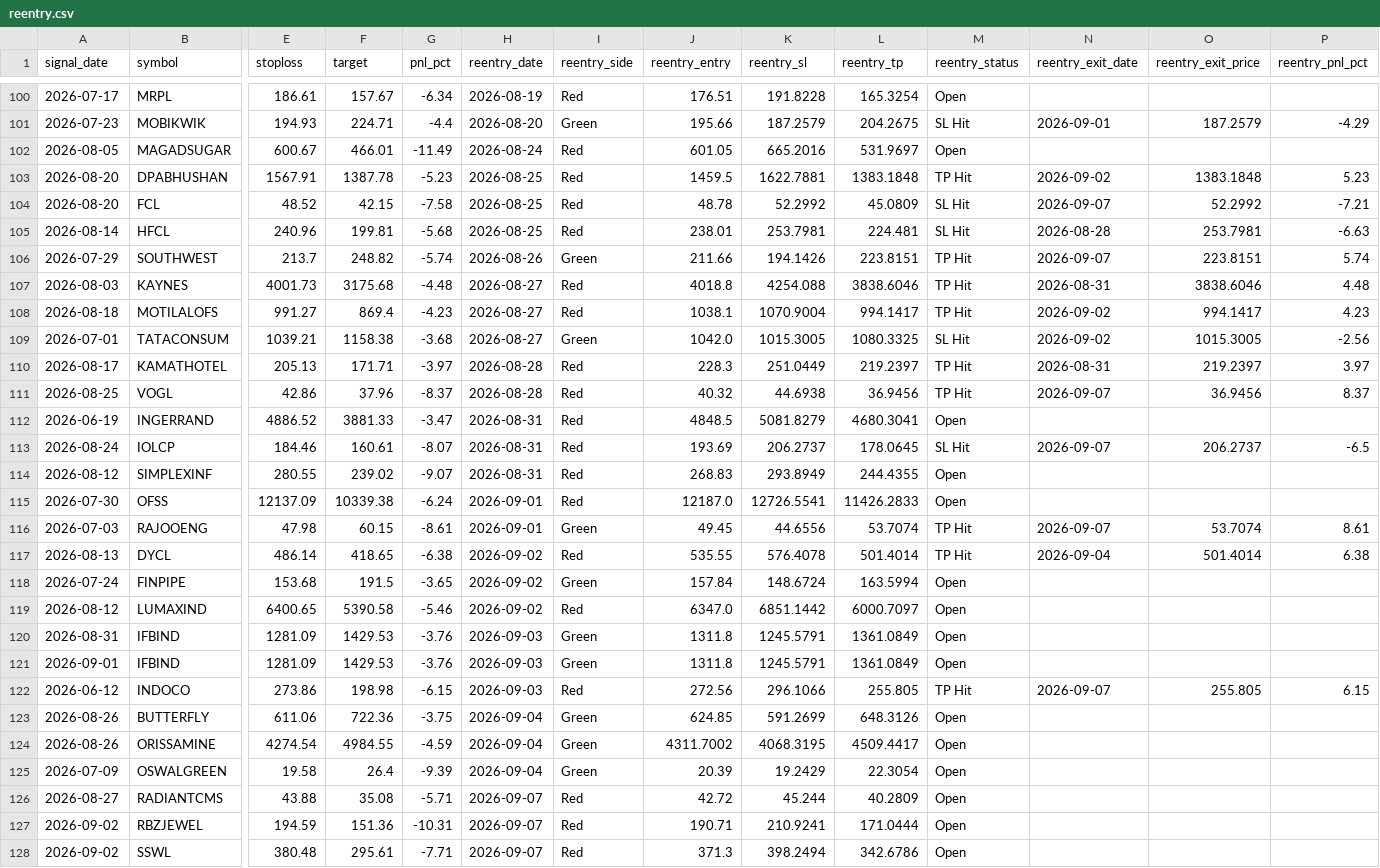
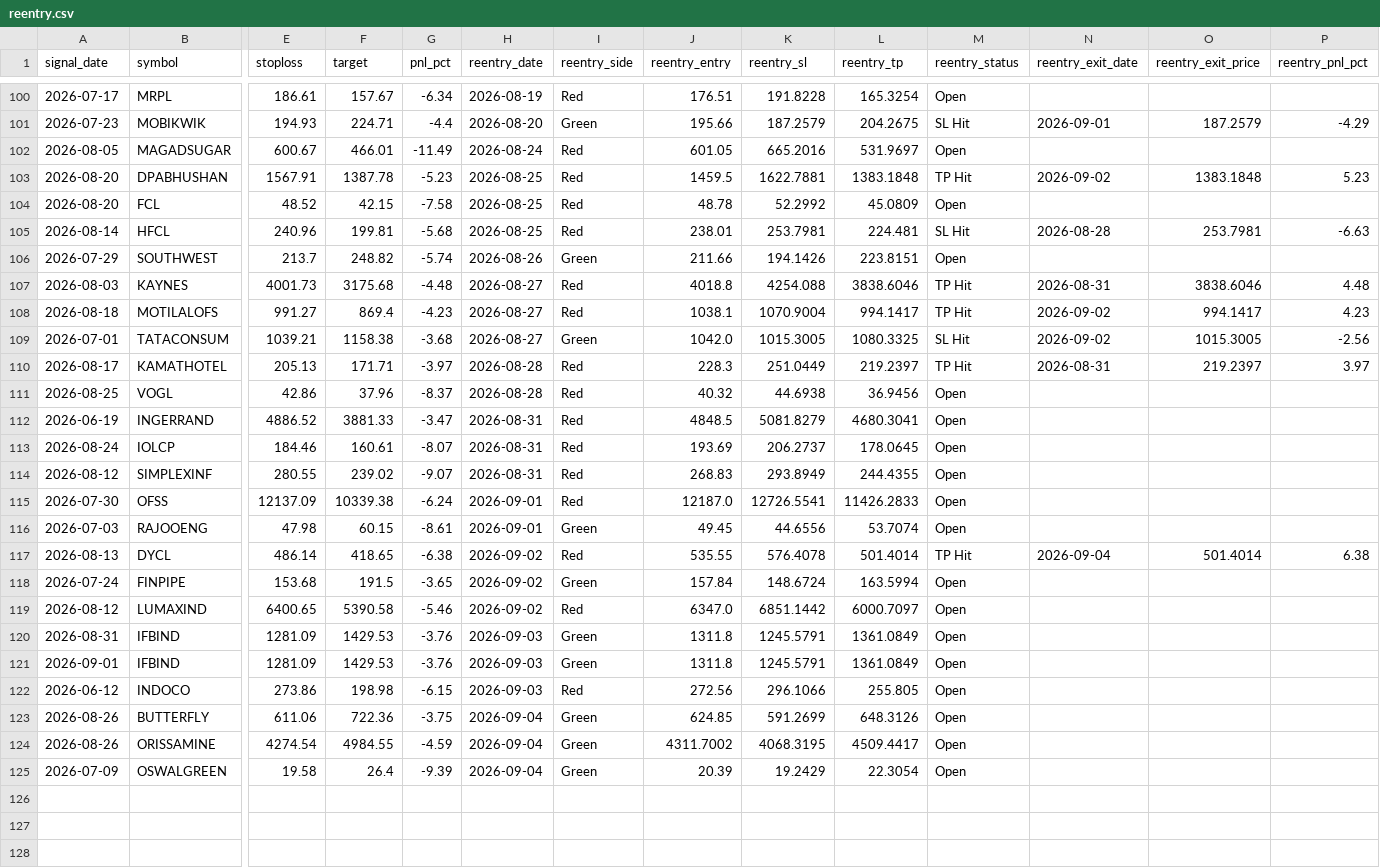
Before and after one commit to faizjio7011-code/checking-trade-signals, a CSV file: report_in/reentry.csv, drawn as a sheet; only a part is shown, gaps mark what is left out; rows hold the shown columns only; the diff names each change by its address in the sheet, - before the commit and + after, or states it on an @@ line.

```diff
--- a/report_in/reentry.csv
+++ b/report_in/reentry.csv
-M104 (reentry_status): SL Hit
+M104 (reentry_status): Open
-N104 (reentry_exit_date): 2026-09-07
+N104 (reentry_exit_date): (empty)
-O104 (reentry_exit_price): 52.2992
+O104 (reentry_exit_price): (empty)
-P104 (reentry_pnl_pct): -7.21
+P104 (reentry_pnl_pct): (empty)
-M106 (reentry_status): TP Hit
+M106 (reentry_status): Open
-N106 (reentry_exit_date): 2026-09-07
+N106 (reentry_exit_date): (empty)
-O106 (reentry_exit_price): 223.8151
+O106 (reentry_exit_price): (empty)
-P106 (reentry_pnl_pct): 5.74
+P106 (reentry_pnl_pct): (empty)
-M111 (reentry_status): TP Hit
+M111 (reentry_status): Open
-N111 (reentry_exit_date): 2026-09-07
+N111 (reentry_exit_date): (empty)
-O111 (reentry_exit_price): 36.9456
+O111 (reentry_exit_price): (empty)
-P111 (reentry_pnl_pct): 8.37
+P111 (reentry_pnl_pct): (empty)
-M113 (reentry_status): SL Hit
+M113 (reentry_status): Open
-N113 (reentry_exit_date): 2026-09-07
+N113 (reentry_exit_date): (empty)
-O113 (reentry_exit_price): 206.2737
+O113 (reentry_exit_price): (empty)
-P113 (reentry_pnl_pct): -6.5
+P113 (reentry_pnl_pct): (empty)
-M116 (reentry_status): TP Hit
+M116 (reentry_status): Open
-N116 (reentry_exit_date): 2026-09-07
+N116 (reentry_exit_date): (empty)
-O116 (reentry_exit_price): 53.7074
+O116 (reentry_exit_price): (empty)
-P116 (reentry_pnl_pct): 8.61
+P116 (reentry_pnl_pct): (empty)
-M122 (reentry_status): TP Hit
+M122 (reentry_status): Open
-N122 (reentry_exit_date): 2026-09-07
+N122 (reentry_exit_date): (empty)
-O122 (reentry_exit_price): 255.805
+O122 (reentry_exit_price): (empty)
-P122 (reentry_pnl_pct): 6.15
+P122 (reentry_pnl_pct): (empty)
-row 126: 2026-08-27 | RADIANTCMS | 43.88 | 35.08 | -5.71 | 2026-09-07 | Red | 42.72 | 45.244 | 40.2809 | Open
-row 127: 2026-09-02 | RBZJEWEL | 194.59 | 151.36 | -10.31 | 2026-09-07 | Red | 190.71 | 210.9241 | 171.0444 | Open
-row 128: 2026-09-02 | SSWL | 380.48 | 295.61 | -7.71 | 2026-09-07 | Red | 371.3 | 398.2494 | 342.6786 | Open
```
Also changed, not shown: report/trade_performance.csv, report_in/sl_hit.csv, 5 other files.
